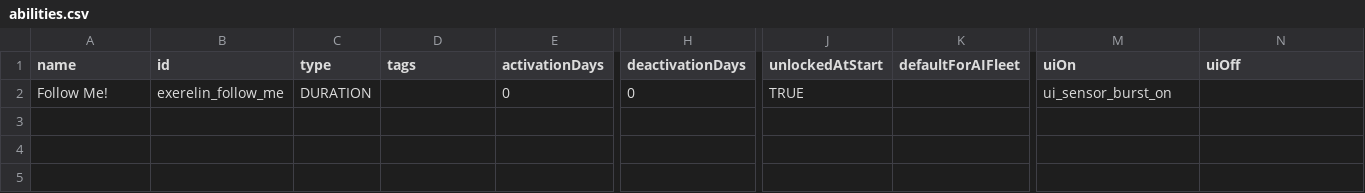
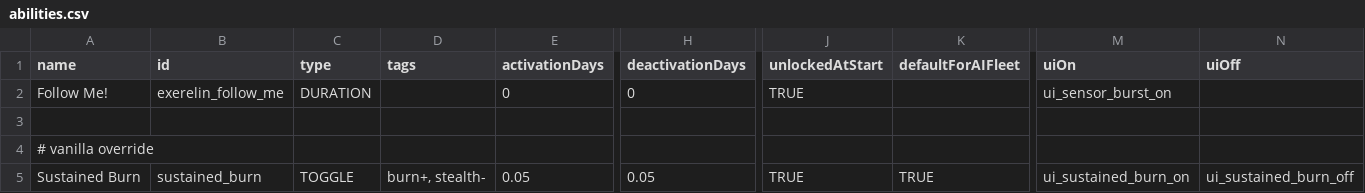
Before and after one commit to Histidine91/Nexerelin, a CSV file: data/campaign/abilities.csv, drawn as a sheet; only a part is shown, gaps mark what is left out; rows hold the shown columns only; the diff names each change by its address in the sheet, - before the commit and + after, or states it on an @@ line.

Commit message:
Re-add modified sustained burn AI

```diff
--- a/data/campaign/abilities.csv
+++ b/data/campaign/abilities.csv
+row 3: (empty)
+row 4: # vanilla override
+row 5: Sustained Burn | sustained_burn | TOGGLE | burn+, stealth- | 0.05 | 0.05 | TRUE | TRUE | ui_sustained_burn_on | ui_sustained_burn_off
```
Also changed, not shown: 1 other file.
